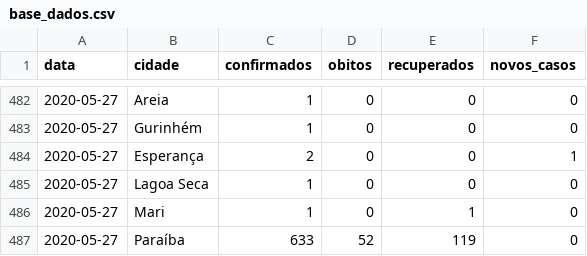
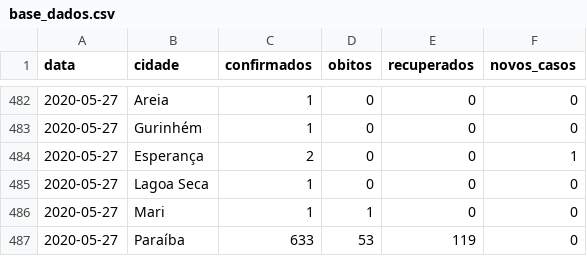
Before and after one commit to FlavioMacaubas/covid_19_paraiba, a CSV file: base_dados.csv, drawn as a sheet; only a part is shown, gaps mark what is left out.

Commit message:
Add files via upload

```diff
--- a/base_dados.csv
+++ b/base_dados.csv
@@ -485,3 +485,3 @@ data,cidade,confirmados,obitos,recuperados,novos_casos
 2020-05-27,Lagoa Seca,1,0,0,0
-2020-05-27,Mari,1,0,1,0
-2020-05-27,Paraíba,633,52,119,0
+2020-05-27,Mari,1,1,0,0
+2020-05-27,Paraíba,633,53,119,0
```
